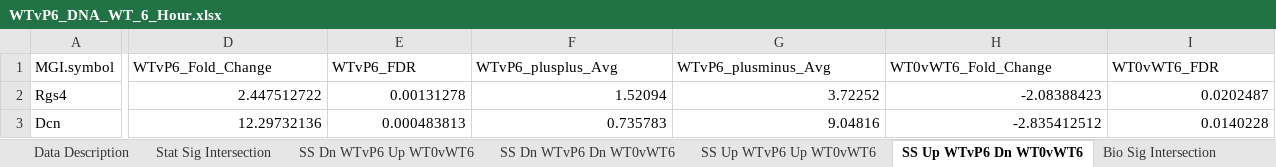
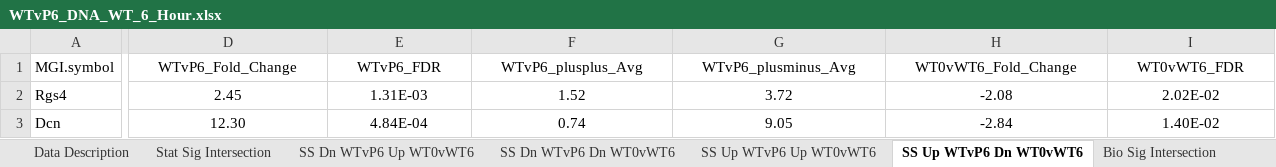
Before and after one commit to afaranda/Pax6_PCO_DEG_Comp, an Excel workbook: analysis_results/WTvP6_DNA_WT_6_Hour.xlsx, sheet SS Up WTvP6 Dn WT0vWT6, drawn as a sheet; only a part is shown, gaps mark what is left out; values as stored, in another font and other column widths than the file's, no borders; the diff covers the shown part only; the diff names each change by its address in the sheet, - before the commit and + after, or states it on an @@ line.

```diff
--- a/analysis_results/WTvP6_DNA_WT_6_Hour.xlsx (sheet SS Up WTvP6 Dn WT0vWT6)
+++ b/analysis_results/WTvP6_DNA_WT_6_Hour.xlsx (sheet SS Up WTvP6 Dn WT0vWT6)
-D1:I1 alignment: left
+D1:I1 alignment: center
-D2 (WTvP6_Fold_Change): 2.447512722
+D2 (WTvP6_Fold_Change): 2.45
-D2:I3 alignment: right
+D2:I3 alignment: center
-E2 (WTvP6_FDR): 0.00131278
+E2 (WTvP6_FDR): 1.31E-03
-F2 (WTvP6_plusplus_Avg): 1.52094
+F2 (WTvP6_plusplus_Avg): 1.52
-G2 (WTvP6_plusminus_Avg): 3.72252
+G2 (WTvP6_plusminus_Avg): 3.72
-H2 (WT0vWT6_Fold_Change): -2.08388423
+H2 (WT0vWT6_Fold_Change): -2.08
-I2 (WT0vWT6_FDR): 0.0202487
+I2 (WT0vWT6_FDR): 2.02E-02
-D3 (WTvP6_Fold_Change): 12.29732136
+D3 (WTvP6_Fold_Change): 12.30
-E3 (WTvP6_FDR): 0.000483813
+E3 (WTvP6_FDR): 4.84E-04
-F3 (WTvP6_plusplus_Avg): 0.735783
+F3 (WTvP6_plusplus_Avg): 0.74
-G3 (WTvP6_plusminus_Avg): 9.04816
+G3 (WTvP6_plusminus_Avg): 9.05
-H3 (WT0vWT6_Fold_Change): -2.835412512
+H3 (WT0vWT6_Fold_Change): -2.84
-I3 (WT0vWT6_FDR): 0.0140228
+I3 (WT0vWT6_FDR): 1.40E-02
```
Also changed, not shown: 4 edited cells and cell formats elsewhere in this sheet, sheet Stat Sig Intersection, sheet Bio Sig Intersection, sheet SS Up WTvP6 Up WT0vWT6, sheet BS Up Pax6_LE Up WT0vWT6Hour, sheet SS Dn WTvP6 Up WT0vWT6, sheet BS Dn Pax6_LE Up WT0vWT6Hour, 4 more sheets, formulas that keep their value, analysis_results/WTvP6_DBI_WT_24_Hour.xlsx, analysis_results/WTvP6_DBI_WT_48_Hour.xlsx, 2 other files.
